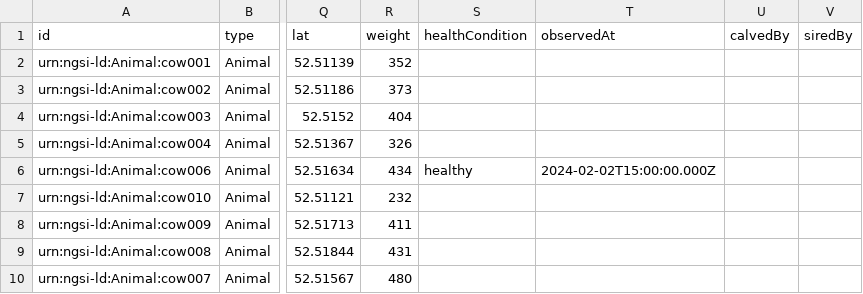
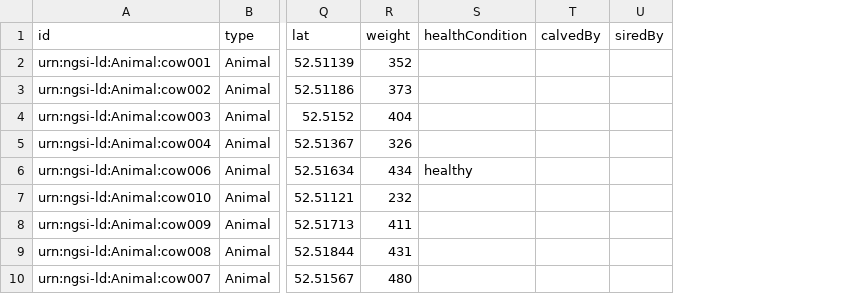
Before and after one commit to jason-fox/Context-Data-Loader, a CSV file: cow.csv, drawn as a sheet; only a part is shown, gaps mark what is left out; the diff names each change by its address in the sheet, - before the commit and + after, or states it on an @@ line.

```diff
--- a/cow.csv
+++ b/cow.csv
-column T (observedAt), row 6: 2024-02-02T15:00:00.000Z
```
Also changed, not shown: agri-parcel.csv, building.csv, 2 other files.
